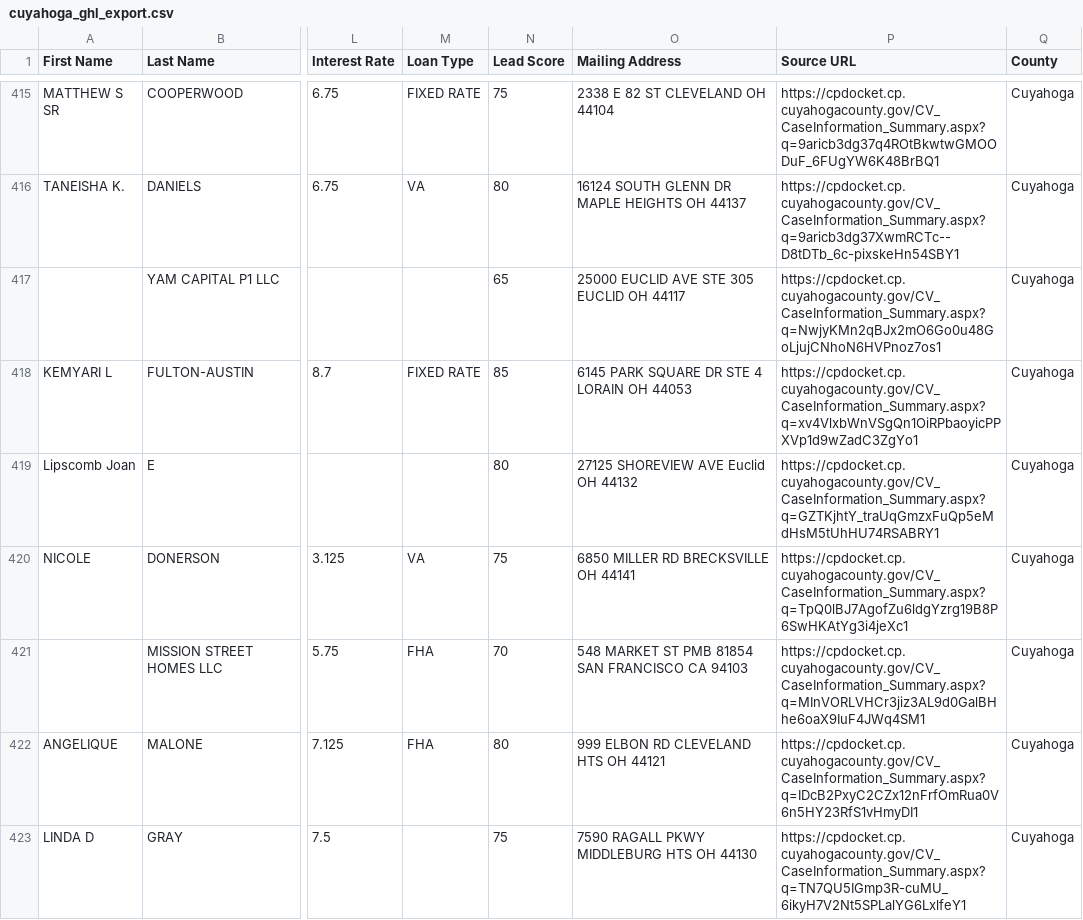
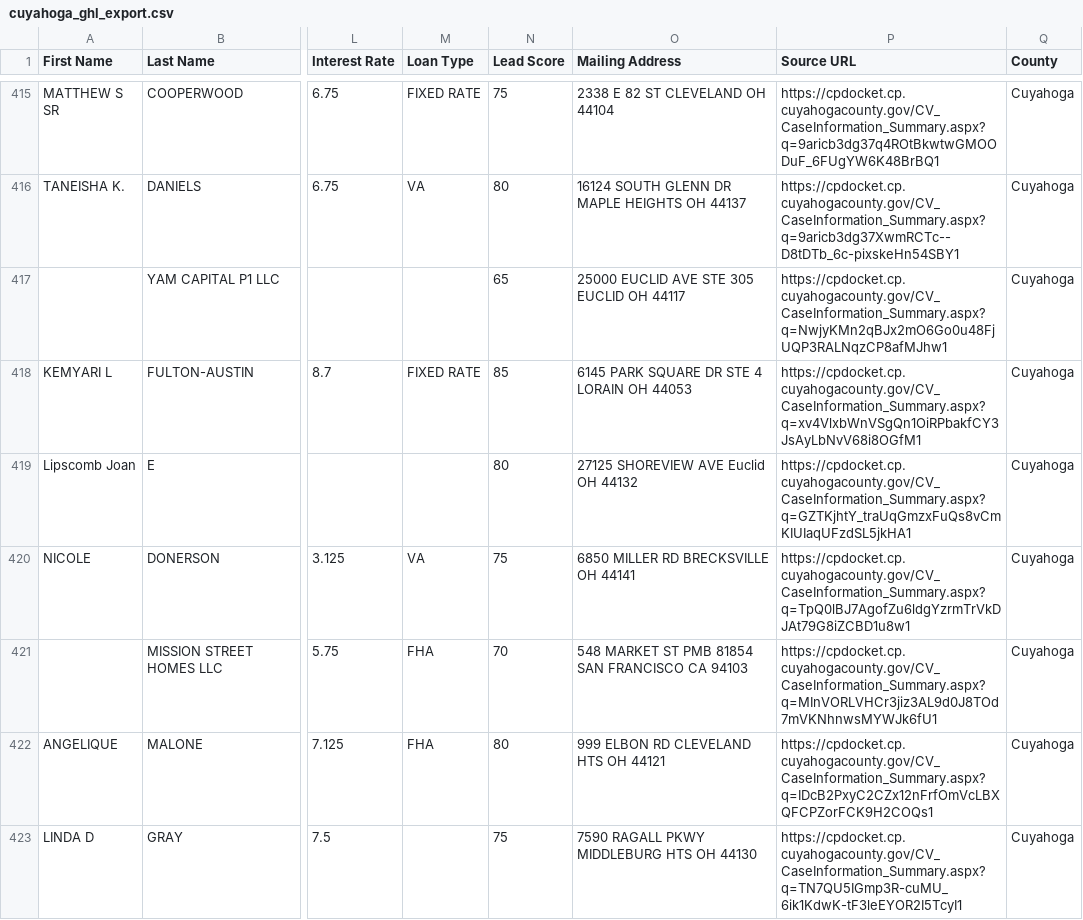
Before and after one commit to mauricewilli572000-cloud/franklin-foreclosure-scraper, a CSV file: dashboard/cuyahoga_ghl_export.csv, drawn as a sheet; only a part is shown, gaps mark what is left out; the diff covers the shown part only; the diff names each change by its address in the sheet, - before the commit and + after, or states it on an @@ line.

```diff
--- a/dashboard/cuyahoga_ghl_export.csv
+++ b/dashboard/cuyahoga_ghl_export.csv
-P417 (Source URL): https://cpdocket.cp.cuyahogacounty.gov/CV_CaseInformation_Summary.aspx?q=NwjyKMn2qBJx2mO6Go0u48GoLjujCNhoN6HVPnoz7os1
+P417 (Source URL): https://cpdocket.cp.cuyahogacounty.gov/CV_CaseInformation_Summary.aspx?q=NwjyKMn2qBJx2mO6Go0u48FjUQP3RALNqzCP8afMJhw1
-P418 (Source URL): https://cpdocket.cp.cuyahogacounty.gov/CV_CaseInformation_Summary.aspx?q=xv4VlxbWnVSgQn1OiRPbaoyicPPXVp1d9wZadC3ZgYo1
+P418 (Source URL): https://cpdocket.cp.cuyahogacounty.gov/CV_CaseInformation_Summary.aspx?q=xv4VlxbWnVSgQn1OiRPbakfCY3JsAyLbNvV68i8OGfM1
-P419 (Source URL): https://cpdocket.cp.cuyahogacounty.gov/CV_CaseInformation_Summary.aspx?q=GZTKjhtY_traUqGmzxFuQp5eMdHsM5tUhHU74RSABRY1
+P419 (Source URL): https://cpdocket.cp.cuyahogacounty.gov/CV_CaseInformation_Summary.aspx?q=GZTKjhtY_traUqGmzxFuQs8vCmKIUIaqUFzdSL5jkHA1
-P420 (Source URL): https://cpdocket.cp.cuyahogacounty.gov/CV_CaseInformation_Summary.aspx?q=TpQ0lBJ7AgofZu6ldgYzrg19B8P6SwHKAtYg3i4jeXc1
+P420 (Source URL): https://cpdocket.cp.cuyahogacounty.gov/CV_CaseInformation_Summary.aspx?q=TpQ0lBJ7AgofZu6ldgYzrmTrVkDJAt79G8iZCBD1u8w1
-P421 (Source URL): https://cpdocket.cp.cuyahogacounty.gov/CV_CaseInformation_Summary.aspx?q=MInVORLVHCr3jiz3AL9d0GalBHhe6oaX9IuF4JWq4SM1
+P421 (Source URL): https://cpdocket.cp.cuyahogacounty.gov/CV_CaseInformation_Summary.aspx?q=MInVORLVHCr3jiz3AL9d0J8TOd7mVKNhnwsMYWJk6fU1
-P422 (Source URL): https://cpdocket.cp.cuyahogacounty.gov/CV_CaseInformation_Summary.aspx?q=IDcB2PxyC2CZx12nFrfOmRua0V6n5HY23RfS1vHmyDI1
+P422 (Source URL): https://cpdocket.cp.cuyahogacounty.gov/CV_CaseInformation_Summary.aspx?q=IDcB2PxyC2CZx12nFrfOmVcLBXQFCPZorFCK9H2COQs1
-P423 (Source URL): https://cpdocket.cp.cuyahogacounty.gov/CV_CaseInformation_Summary.aspx?q=TN7QU5IGmp3R-cuMU_6ikyH7V2Nt5SPLalYG6LxlfeY1
+P423 (Source URL): https://cpdocket.cp.cuyahogacounty.gov/CV_CaseInformation_Summary.aspx?q=TN7QU5IGmp3R-cuMU_6ik1KdwK-tF3leEYOR2I5TcyI1
```
Also changed, not shown: 71 edited cells elsewhere in this file, 3 other files.
